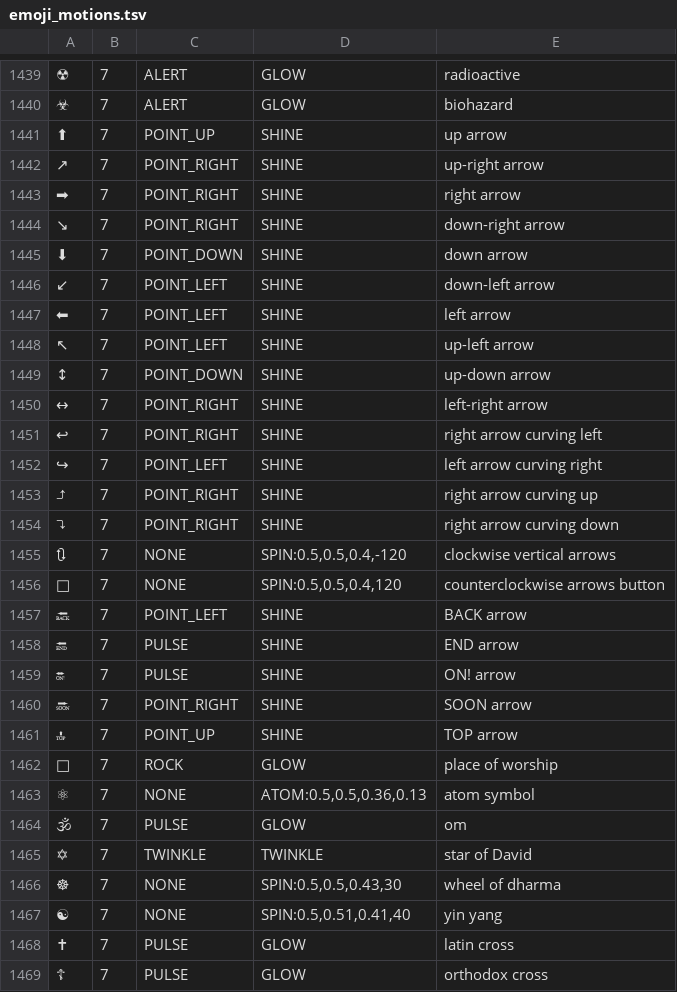
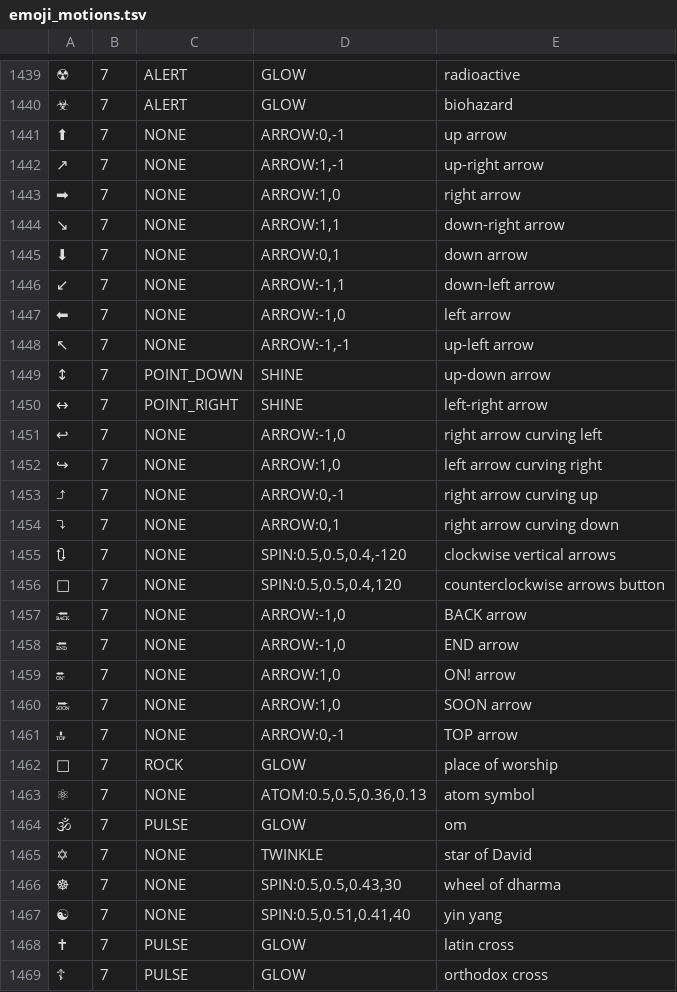
Before and after one commit to Dr-Essence/Nothing-Launcher-Plus, a TSV file: app/src/main/assets/emoji_motions.tsv, drawn as a sheet; only a part is shown, gaps mark what is left out; the diff covers the shown part only; the diff names each change by its address in the sheet, - before the commit and + after, or states it on an @@ line.

```diff
--- a/app/src/main/assets/emoji_motions.tsv
+++ b/app/src/main/assets/emoji_motions.tsv
-C1441: POINT_UP
+C1441: NONE
-D1441: SHINE
+D1441: ARROW:0,-1
-C1442:C1444: POINT_RIGHT
+C1442:C1444: NONE
-D1442: SHINE
+D1442: ARROW:1,-1
-D1443: SHINE
+D1443: ARROW:1,0
-D1444: SHINE
+D1444: ARROW:1,1
-C1445: POINT_DOWN
+C1445: NONE
-D1445: SHINE
+D1445: ARROW:0,1
-C1446:C1448: POINT_LEFT
+C1446:C1448: NONE
-D1446: SHINE
+D1446: ARROW:-1,1
-D1447: SHINE
+D1447: ARROW:-1,0
-D1448: SHINE
+D1448: ARROW:-1,-1
-C1451: POINT_RIGHT
+C1451: NONE
-D1451: SHINE
+D1451: ARROW:-1,0
-C1452: POINT_LEFT
+C1452: NONE
-D1452: SHINE
+D1452: ARROW:1,0
-C1453:C1454: POINT_RIGHT
+C1453:C1454: NONE
-D1453: SHINE
+D1453: ARROW:0,-1
-D1454: SHINE
+D1454: ARROW:0,1
-C1457: POINT_LEFT
+C1457: NONE
-D1457:D1458: SHINE
+D1457:D1458: ARROW:-1,0
-C1458:C1459: PULSE
+C1458:C1459: NONE
-D1459:D1460: SHINE
+D1459:D1460: ARROW:1,0
-C1460: POINT_RIGHT
+C1460: NONE
-C1461: POINT_UP
+C1461: NONE
-D1461: SHINE
+D1461: ARROW:0,-1
-C1465: TWINKLE
+C1465: NONE
```
Also changed, not shown: 1 edited cell elsewhere in this file, 2 other files.
